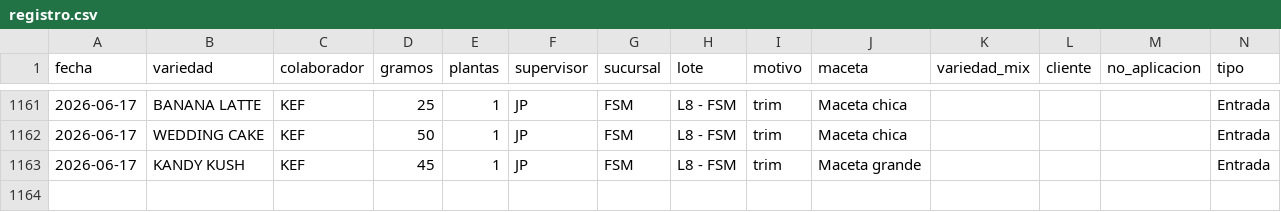
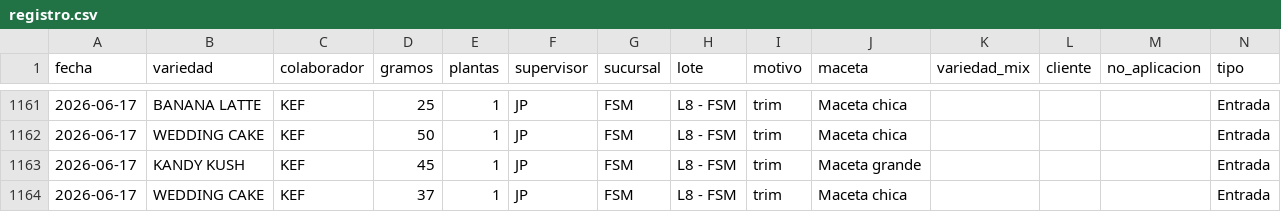
Before and after one commit to ALi3naTEd0/entradas_salidas, a CSV file: registro.csv, drawn as a sheet; only a part is shown, gaps mark what is left out; the diff names each change by its address in the sheet, - before the commit and + after, or states it on an @@ line.

Commit message:
Actualización registro 2026-07-04 13:30

```diff
--- a/registro.csv
+++ b/registro.csv
+row 1164: 2026-06-17 | WEDDING CAKE | KEF | 37 | 1 | JP | FSM | L8 - FSM | trim | Maceta chica |  |  |  | Entrada
```
